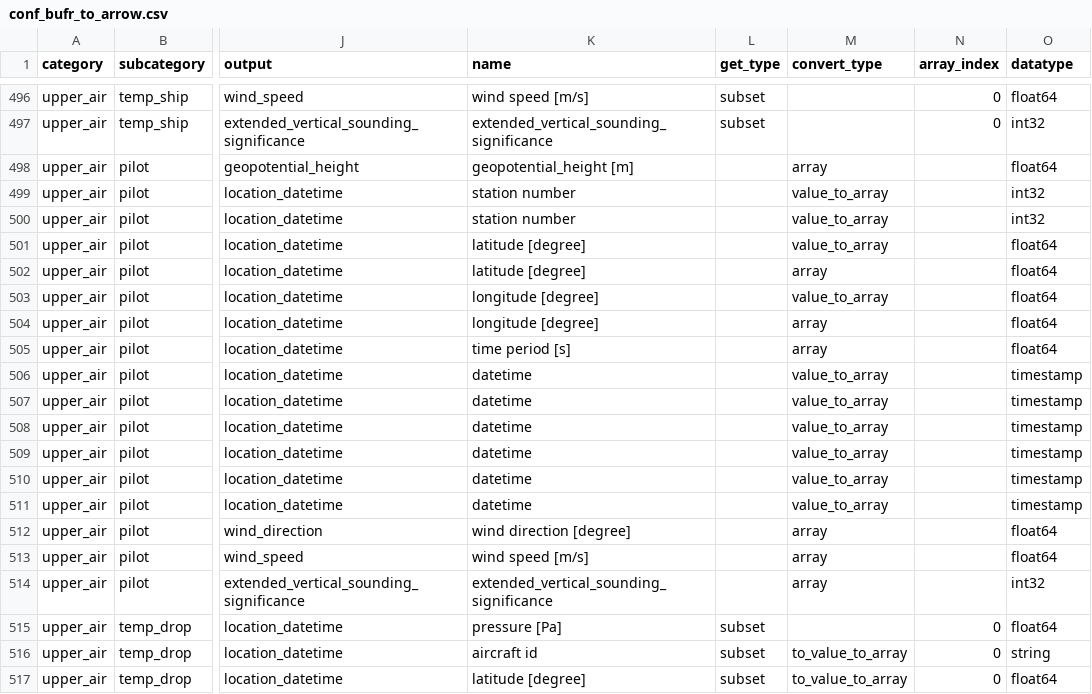
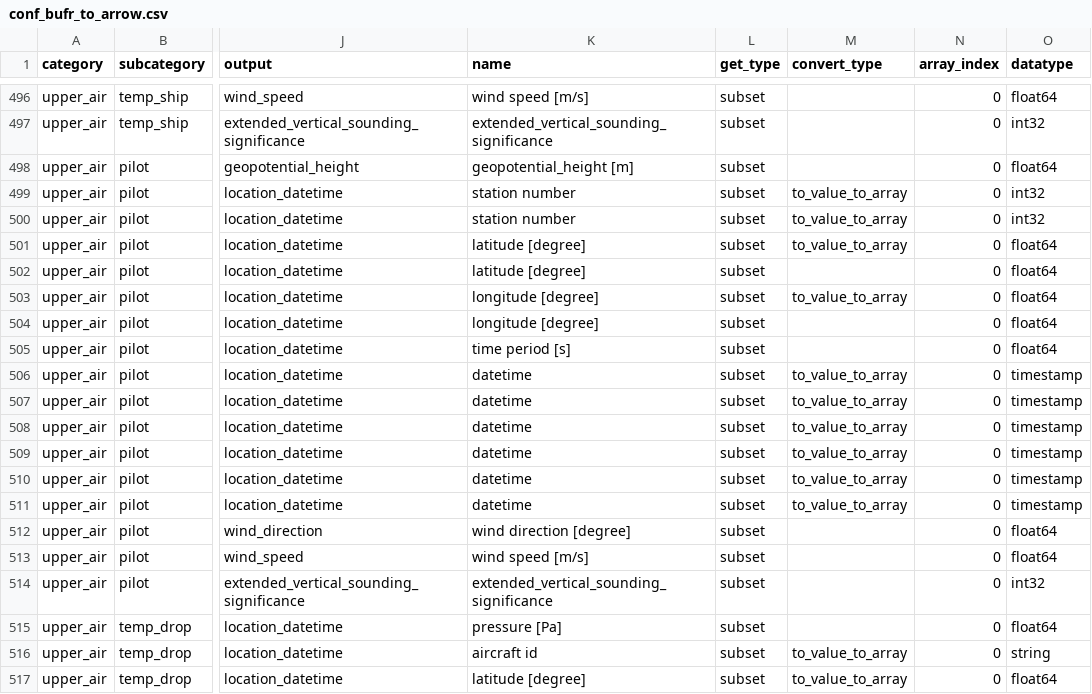
Before and after one commit to public-tatsuya-noyori/meteorological_preprocessor, a CSV file: src/meteorological_preprocessor/conf_bufr_to_arrow.csv, drawn as a sheet; only a part is shown, gaps mark what is left out; the diff names each change by its address in the sheet, - before the commit and + after, or states it on an @@ line.

```diff
--- a/src/meteorological_preprocessor/conf_bufr_to_arrow.csv
+++ b/src/meteorological_preprocessor/conf_bufr_to_arrow.csv
-L498:L514 (get_type): (empty)
+L498:L514 (get_type): subset
-M498 (convert_type): array
+M498 (convert_type): (empty)
-N498:N514 (array_index): (empty)
+N498:N514 (array_index): 0
-M499:M501 (convert_type): value_to_array
+M499:M501 (convert_type): to_value_to_array
-M502 (convert_type): array
+M502 (convert_type): (empty)
-M503 (convert_type): value_to_array
+M503 (convert_type): to_value_to_array
-M504:M505 (convert_type): array
+M504:M505 (convert_type): (empty)
-M506:M511 (convert_type): value_to_array
+M506:M511 (convert_type): to_value_to_array
-M512:M514 (convert_type): array
+M512:M514 (convert_type): (empty)
```
Also changed, not shown: 1 other file.
